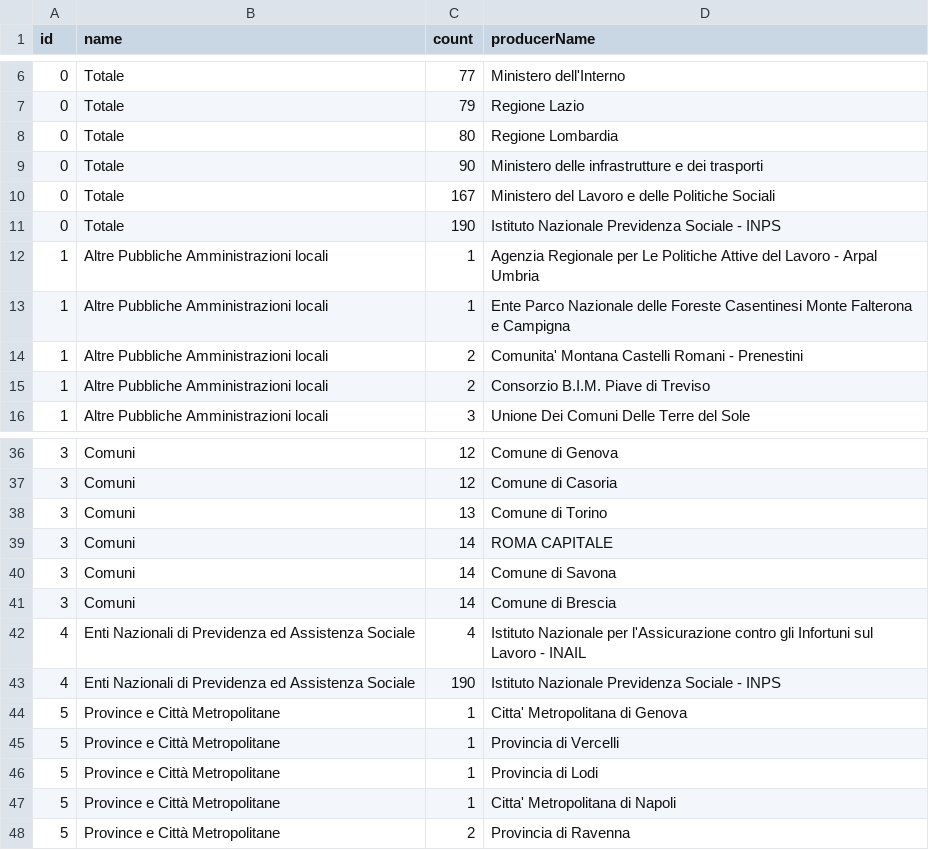
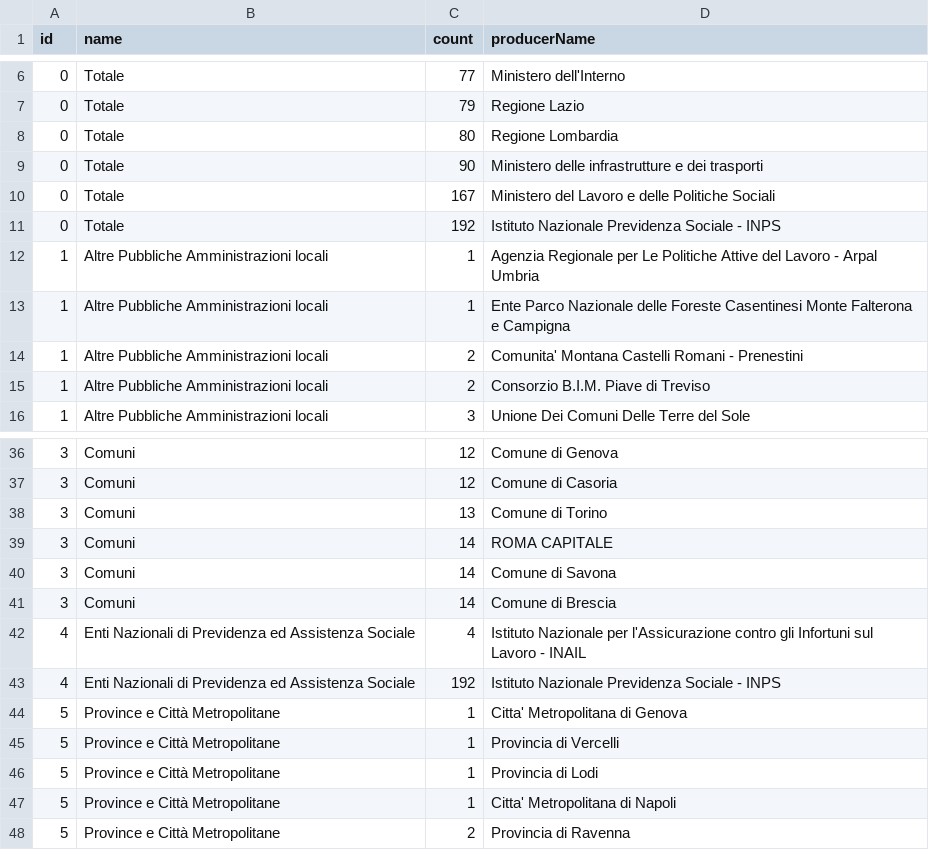
Before and after one commit to italia/pdnd-opendata, a CSV file: data/enti_che_pubblicano_piu_e_service_from_the_beginning.csv, drawn as a sheet; only a part is shown, gaps mark what is left out.

Commit message:
data/enti_che_pubblicano_piu_e_service_from_the_beginning.csv updated

```diff
--- a/data/enti_che_pubblicano_piu_e_service_from_the_beginning.csv
+++ b/data/enti_che_pubblicano_piu_e_service_from_the_beginning.csv
@@ -10,3 +10,3 @@ id,name,count,producerName
 0,Totale,167,Ministero del Lavoro e delle Politiche Sociali
-0,Totale,190,Istituto Nazionale Previdenza Sociale - INPS
+0,Totale,192,Istituto Nazionale Previdenza Sociale - INPS
 1,Altre Pubbliche Amministrazioni locali,1,Agenzia Regionale per Le Politiche Attive del Lavoro - Arpal Umbria
@@ -42,3 +42,3 @@ id,name,count,producerName
 4,Enti Nazionali di Previdenza ed Assistenza Sociale,4,Istituto Nazionale per l'Assicurazione contro gli Infortuni sul Lavoro - INAIL
-4,Enti Nazionali di Previdenza ed Assistenza Sociale,190,Istituto Nazionale Previdenza Sociale - INPS
+4,Enti Nazionali di Previdenza ed Assistenza Sociale,192,Istituto Nazionale Previdenza Sociale - INPS
 5,Province e Città Metropolitane,1,Citta' Metropolitana di Genova
```
